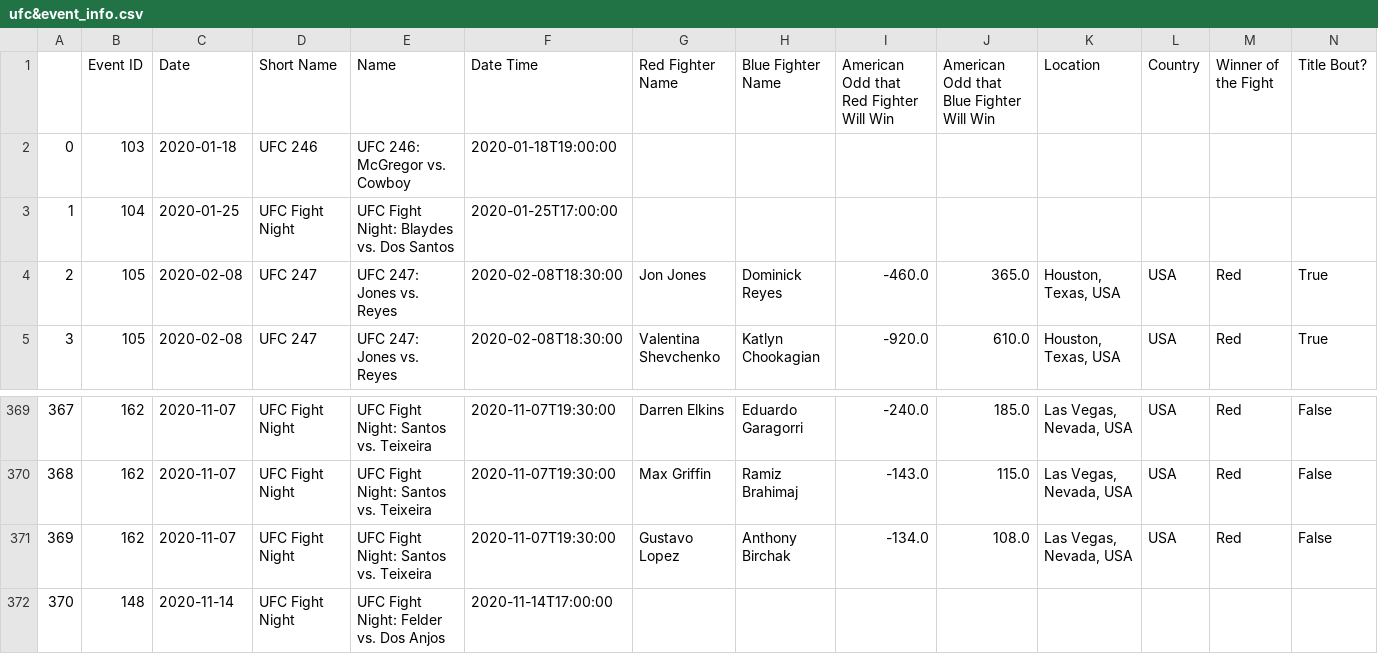
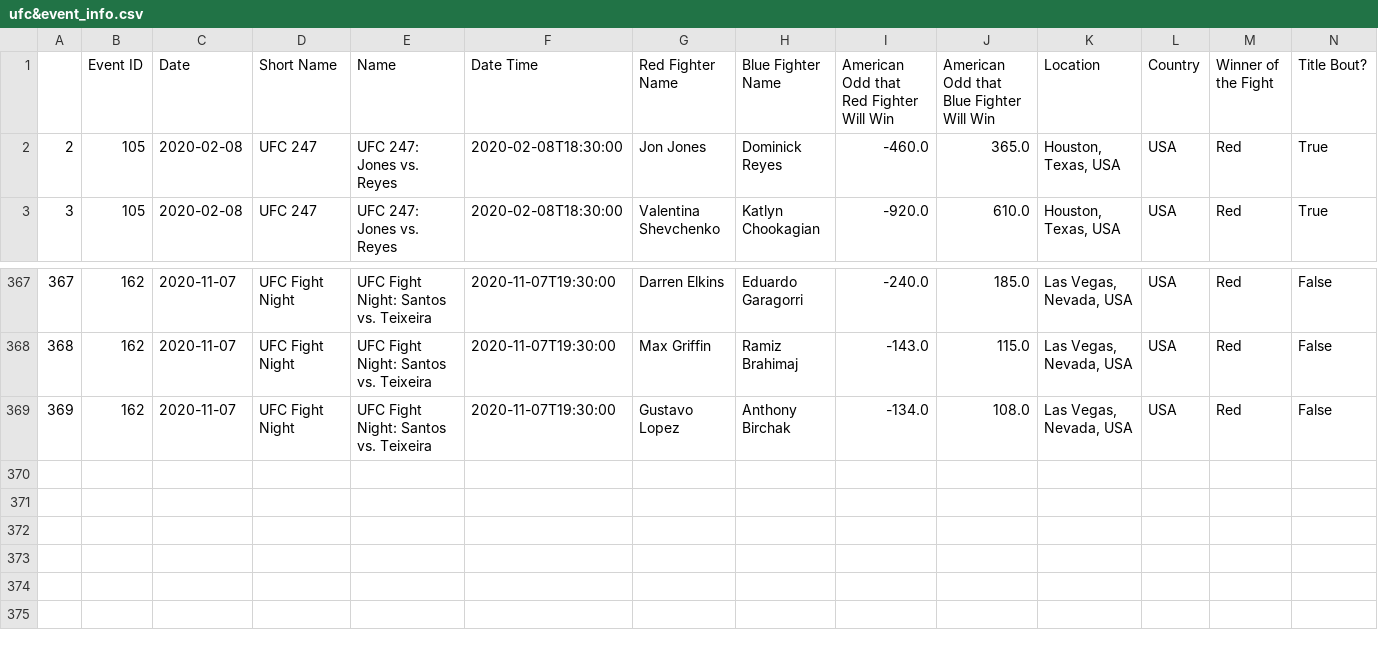
Before and after one commit to yuyhong23/UFC-COVID, a CSV file: data_files/ufc&event_info.csv, drawn as a sheet; only a part is shown, gaps mark what is left out; rows hold the shown columns only; the diff names each change by its address in the sheet, - before the commit and + after, or states it on an @@ line.

Commit message:
Discovered that I exported the wrong ufc_event dataframe. Fixed that.

```diff
--- a/data_files/ufc&event_info.csv
+++ b/data_files/ufc&event_info.csv
-row 2: 0 | 103 | 2020-01-18 | UFC 246 | UFC 246: McGregor vs. Cowboy | 2020-01-18T19:00:00
-row 3: 1 | 104 | 2020-01-25 | UFC Fight Night | UFC Fight Night: Blaydes vs. Dos Santos | 2020-01-25T17:00:00
-row 372: 370 | 148 | 2020-11-14 | UFC Fight Night | UFC Fight Night: Felder vs. Dos Anjos | 2020-11-14T17:00:00
```
Also changed, not shown: 1 other file.
